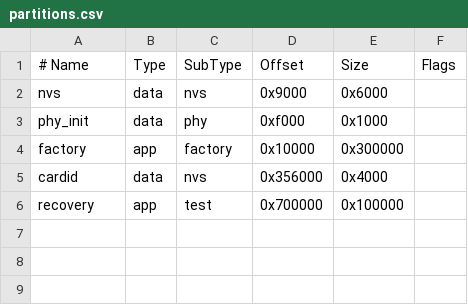
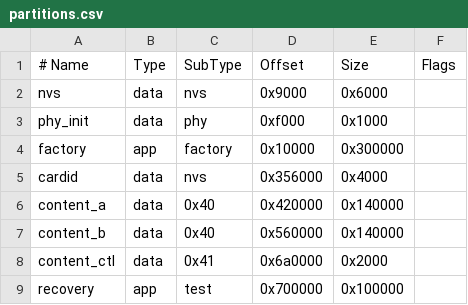
Before and after one commit to chenjie1129/Pokedex-with-AI-Passport, a CSV file: partitions.csv, drawn as a sheet; the diff names each change by its address in the sheet, - before the commit and + after, or states it on an @@ line.

Commit message:
feat: complete offline signed content runtime and USB publishing

```diff
--- a/partitions.csv
+++ b/partitions.csv
+row 6: content_a | data | 0x40 | 0x420000 | 0x140000
+row 7: content_b | data | 0x40 | 0x560000 | 0x140000
+row 8: content_ctl | data | 0x41 | 0x6a0000 | 0x2000
```
Also changed, not shown: 50 other files.
